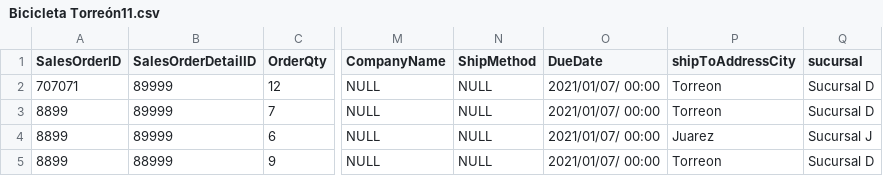
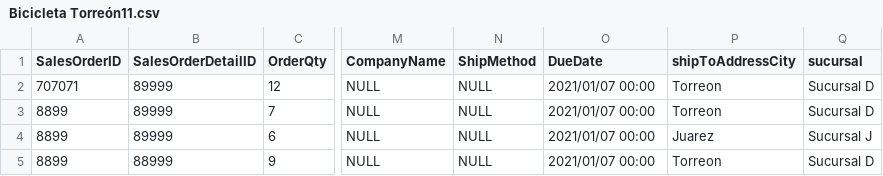
Before and after one commit to milton1999k/mineria-, a CSV file: Bicicleta Torreón11.csv, drawn as a sheet; only a part is shown, gaps mark what is left out; the diff names each change by its address in the sheet, - before the commit and + after, or states it on an @@ line.

Commit message:
Update Bicicleta Torreón11.csv

```diff
--- a/Bicicleta Torreón11.csv
+++ b/Bicicleta Torreón11.csv
-O2:O5 (DueDate): 2021/01/07/ 00:00
+O2:O5 (DueDate): 2021/01/07 00:00
```
